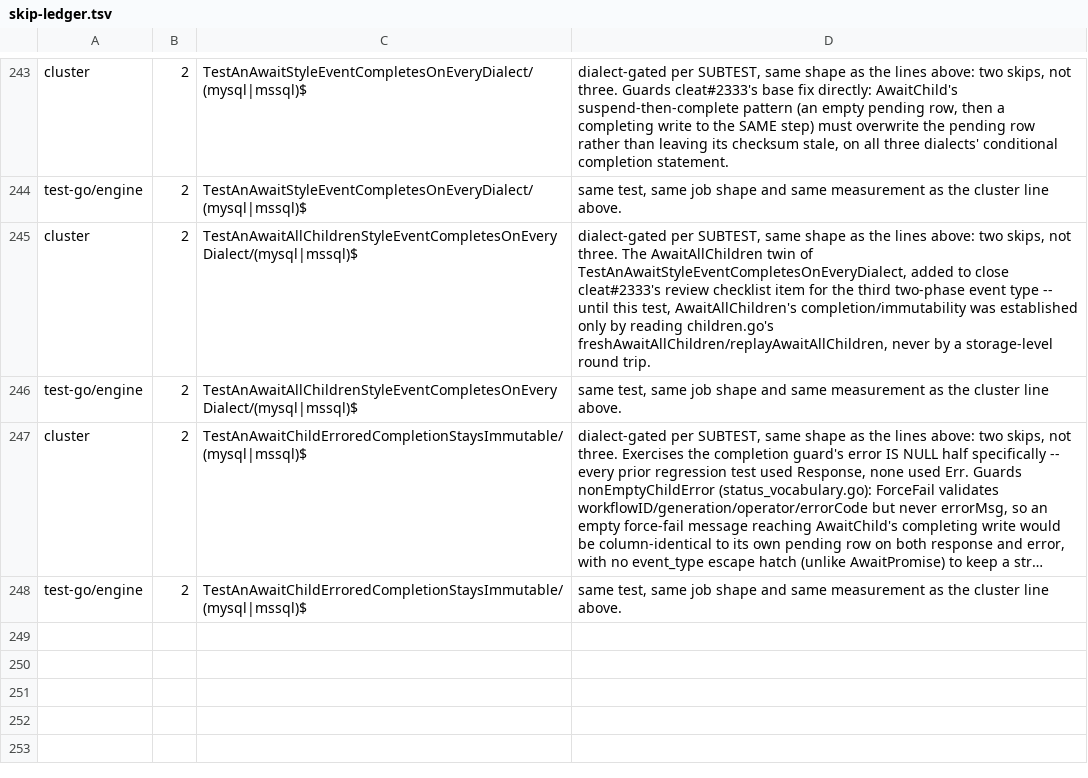
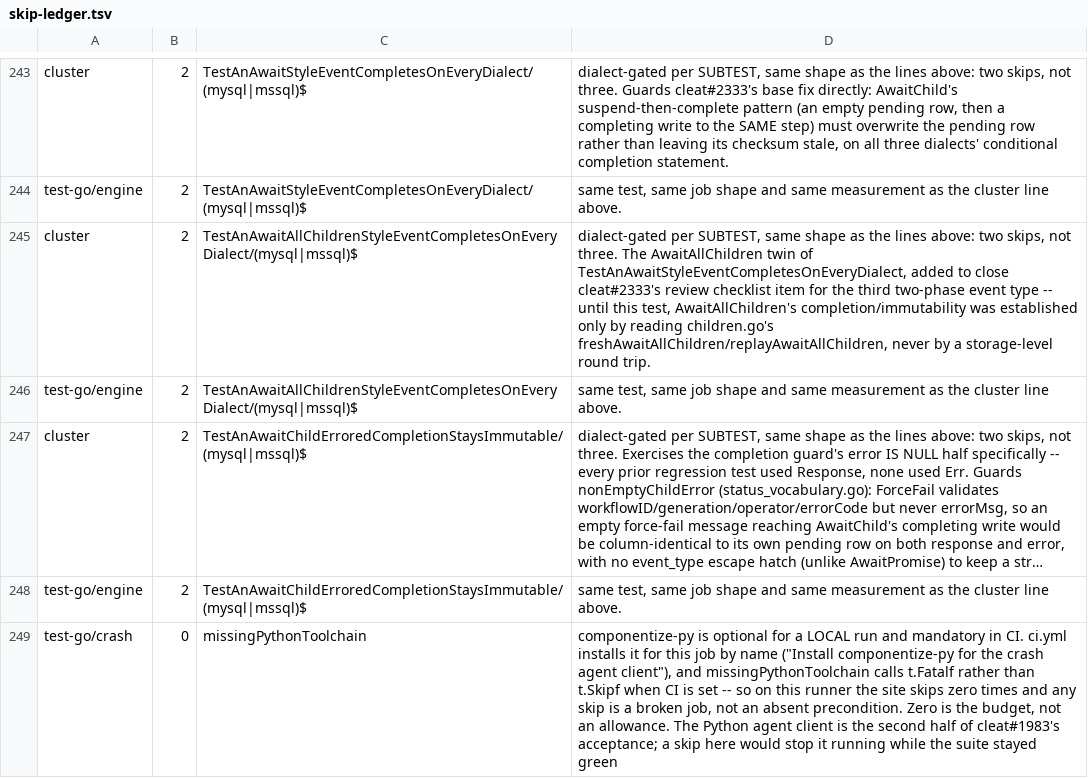
Before and after one commit to cleat-team/cleat, a TSV file: scripts/skip-ledger.tsv, drawn as a sheet; only a part is shown, gaps mark what is left out; long unchanged cells end in …; the diff names each change by its address in the sheet, - before the commit and + after, or states it on an @@ line.

```diff
--- a/scripts/skip-ledger.tsv
+++ b/scripts/skip-ledger.tsv
+row 249: test-go/crash | 0 | missingPythonToolchain | componentize-py is optional for a LOCAL run and mandatory in CI. ci.yml installs it for this job by name ("Install componentize-py for the crash agent client"), and missingPythonToolchain calls t.Fatalf rather than t.Skipf when CI is set -- so on this runner the site skips zero times and any skip is a broken job, not an absent precondition. Zero is the budget, not an allowance. The Python agent client is the second half of cleat#1983's acceptance; a skip here would stop it running while the suite stayed green
```
Also changed, not shown: 1 other file.
